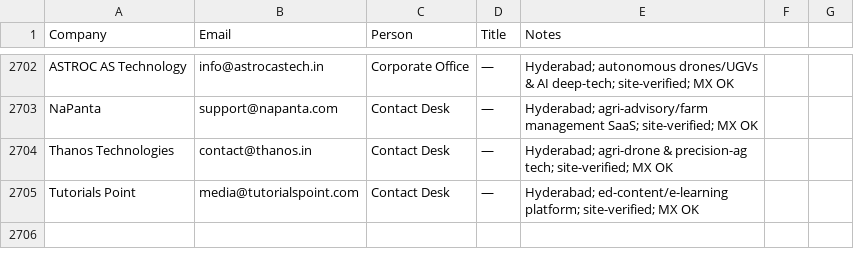
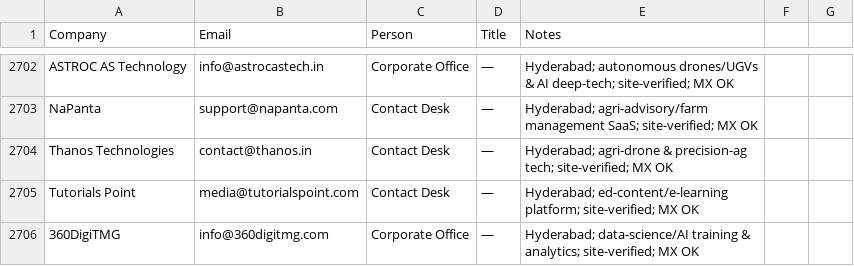
Before and after one commit to eeshsaxena/outreach-emails, a CSV file: industry/all_emails.csv, drawn as a sheet; only a part is shown, gaps mark what is left out; the diff names each change by its address in the sheet, - before the commit and + after, or states it on an @@ line.

```diff
--- a/industry/all_emails.csv
+++ b/industry/all_emails.csv
+row 2706: 360DigiTMG | info@360digitmg.com | Corporate Office | — | Hyderabad; data-science/AI training & analytics; site-verified; MX OK
```
Also changed, not shown: industry/city/city_hyderabad_01.csv.
